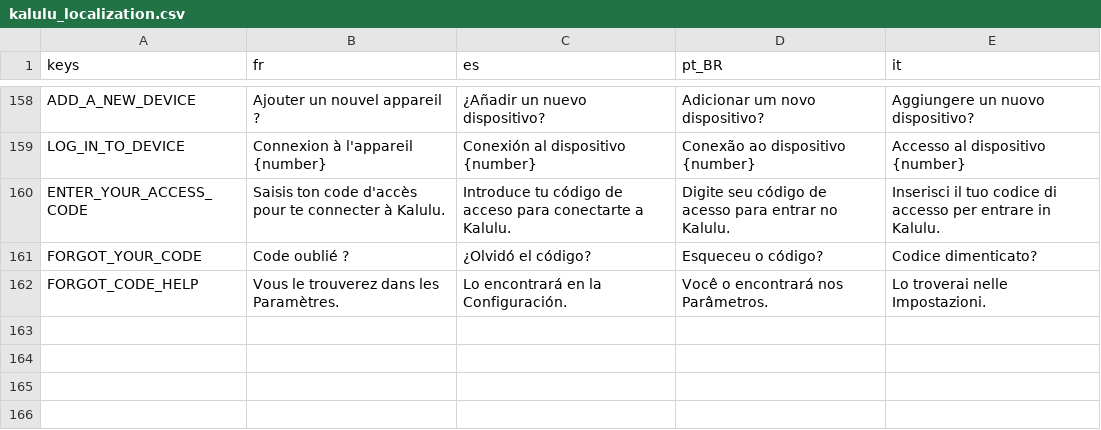
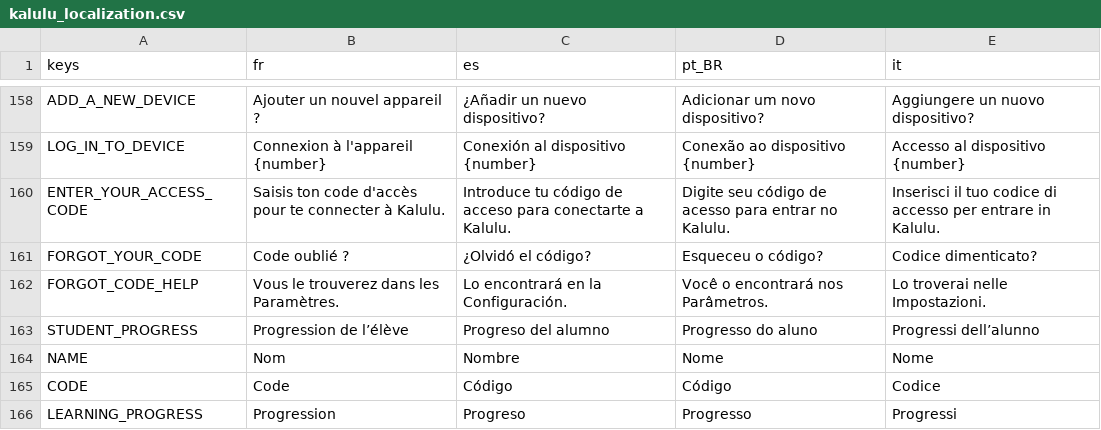
Before and after one commit to Excello-Recherche-Education/Kalulu-Frontend, a CSV file: kalulu_localization.csv, drawn as a sheet; only a part is shown, gaps mark what is left out.

Commit message:
Restyle the student progress panel
It was still the old purple board with black-outlined buttons. Now a white card
on a dimmed backdrop, with a navy title and close cross, Name and Code labelled
above an off-white name field and full-size code chips, a navy trash icon, and
the lesson table under a lavender header strip.

A GridContainer cannot give a row a background, so the header is one lavender
cell per column with no separation between them, which reads as a continuous
strip. The cells are deliberately not tagged as lesson cells, since clearing the
table frees anything that is and would otherwise take the column titles with it.

Two departures from the reference, both deliberate:

- The reference collapses the table to Garden / Lesson / Status, one dropdown per
  lesson. The panel keeps Lesson / Graphemes / Look-and-learn / Exercise 1-3,
  because collapsing four statuses into one removes the teacher's ability to set
  a single exercise. That is a product decision, not a restyle.
- The reference shows only a trash icon in the details row, but changing a
  student's device is real functionality reached from here and nothing else
  offers it, so the button stays -- on its own row, because at 447px wide it
  pushed the card 12px past the screen.

That overflow was caught by the new layout test rather than by a screenshot,
which is the first time this class of bug has been caught before being seen. The
test measures the built panel in a fixed 2560x1800 viewport and also pins that
the panel starts hidden, that every unique name the script resolves exists, that
each connected handler exists, and that the header survives a table rebuild.

Adds four strings, and two theme variations for navy titles and labels plus the
off-white field. FieldSubtle and DropdownSubtle are separate variations because a
variation can only have one base type -- registering both against one name
silently kept whichever was set last.

279 tests: 278 passing, 1 pending.

```diff
--- a/kalulu_localization.csv
+++ b/kalulu_localization.csv
@@ -499 +499,5 @@ FORGOT_YOUR_CODE,Code oublié ?,¿Olvidó el código?,Esqueceu o código?,Codice
 FORGOT_CODE_HELP,Vous le trouverez dans les Paramètres.,Lo encontrará en la Configuración.,Você o encontrará nos Parâmetros.,Lo troverai nelle Impostazioni.
+STUDENT_PROGRESS,Progression de l’élève,Progreso del alumno,Progresso do aluno,Progressi dell’alunno
+NAME,Nom,Nombre,Nome,Nome
+CODE,Code,Código,Código,Codice
+LEARNING_PROGRESS,Progression,Progreso,Progresso,Progressi
```
Also changed, not shown: 8 other files.
